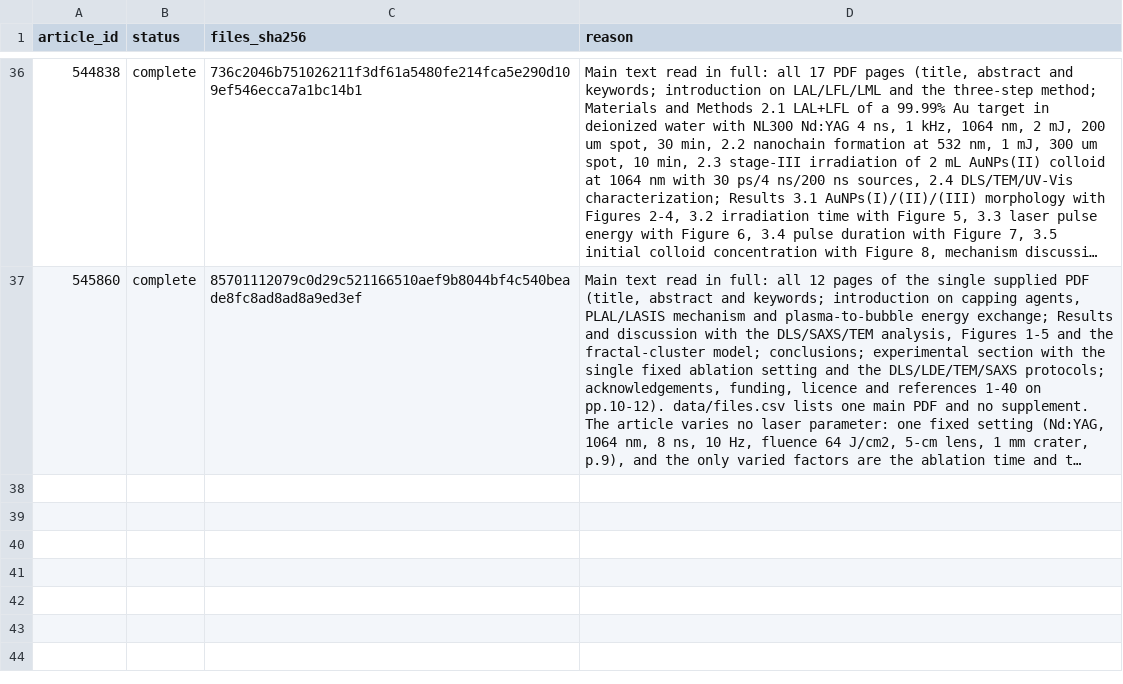
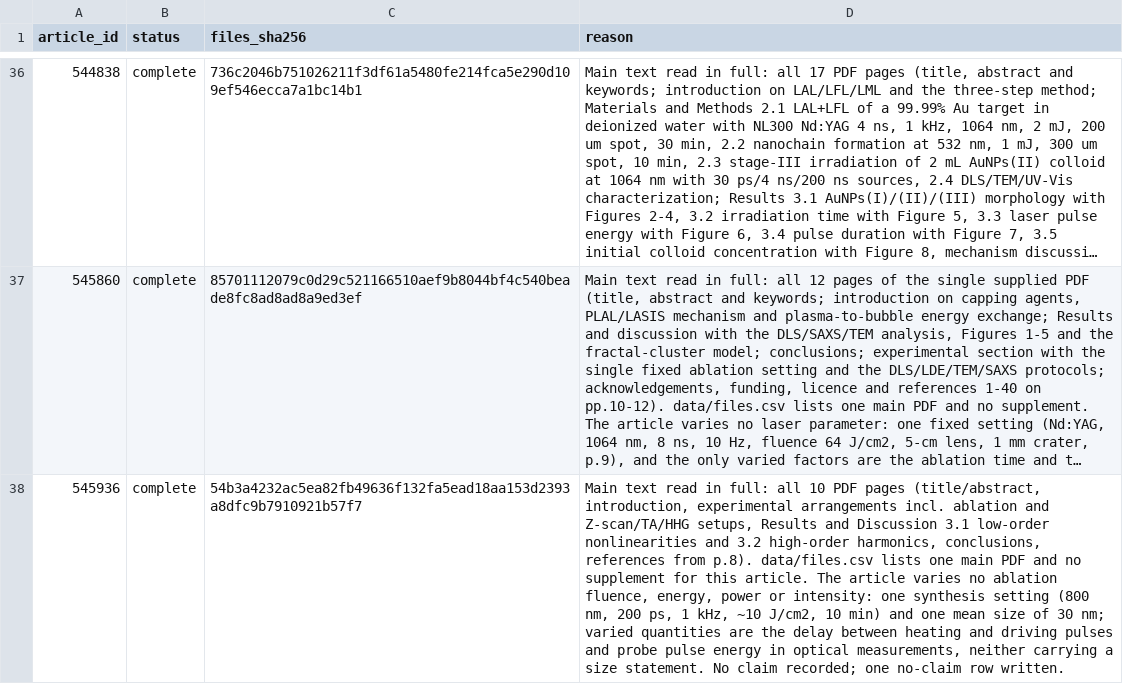
Before and after one commit to Kaldarinz/ai4science_proj, a CSV file: results/extraction_status.csv, drawn as a sheet; only a part is shown, gaps mark what is left out; long unchanged cells end in …; the diff names each change by its address in the sheet, - before the commit and + after, or states it on an @@ line.

```diff
--- a/results/extraction_status.csv
+++ b/results/extraction_status.csv
+row 38: 545936 | complete | 54b3a4232ac5ea82fb49636f132fa5ead18aa153d2393a8dfc9b7910921b57f7 | Main text read in full: all 10 PDF pages (title/abstract, introduction, experimental arrangements incl. ablation and Z-scan/TA/HHG setups, Results and Discussion 3.1 low-order nonlinearities and 3.2 high-order harmonics, conclusions, references from p.8). data/files.csv lists one main PDF and no supplement for this article. The article varies no ablation fluence, energy, power or intensity: one synthesis setting (800 nm, 200 ps, 1 kHz, ~10 J/cm2, 10 min) and one mean size of 30 nm; varied quantities are the delay between heating and driving pulses and probe pulse energy in optical measurements, neither carrying a size statement. No claim recorded; one no-claim row written.
```
Also changed, not shown: results/no_claims.csv, 1 other file.
